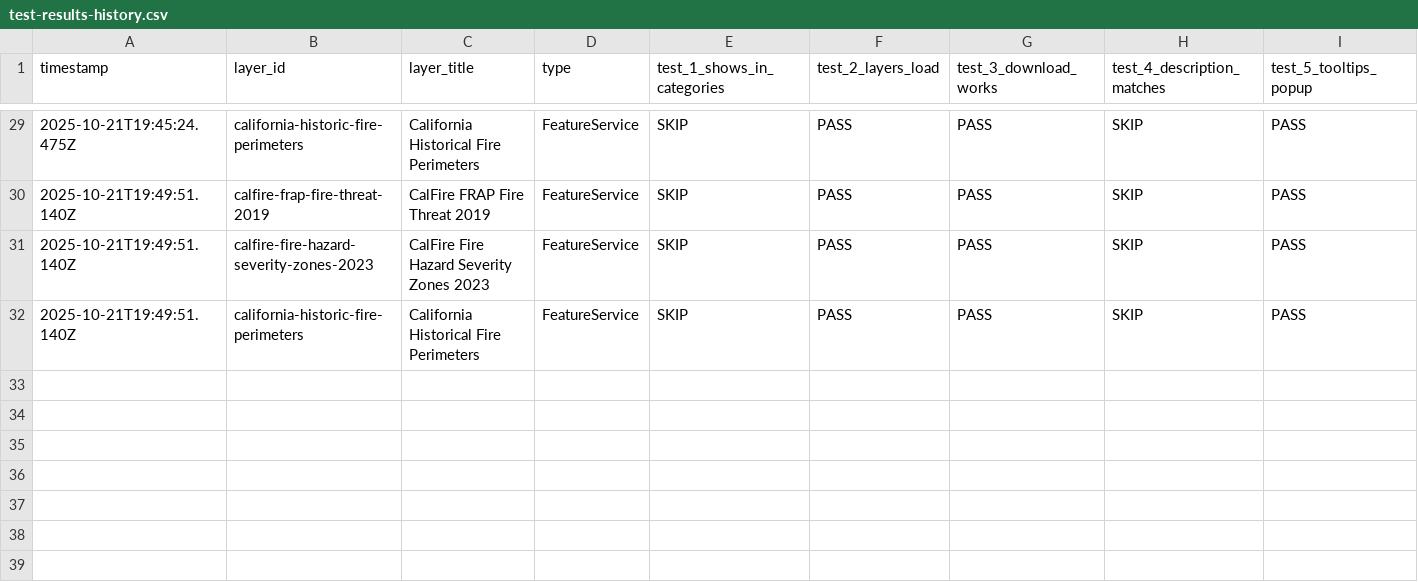
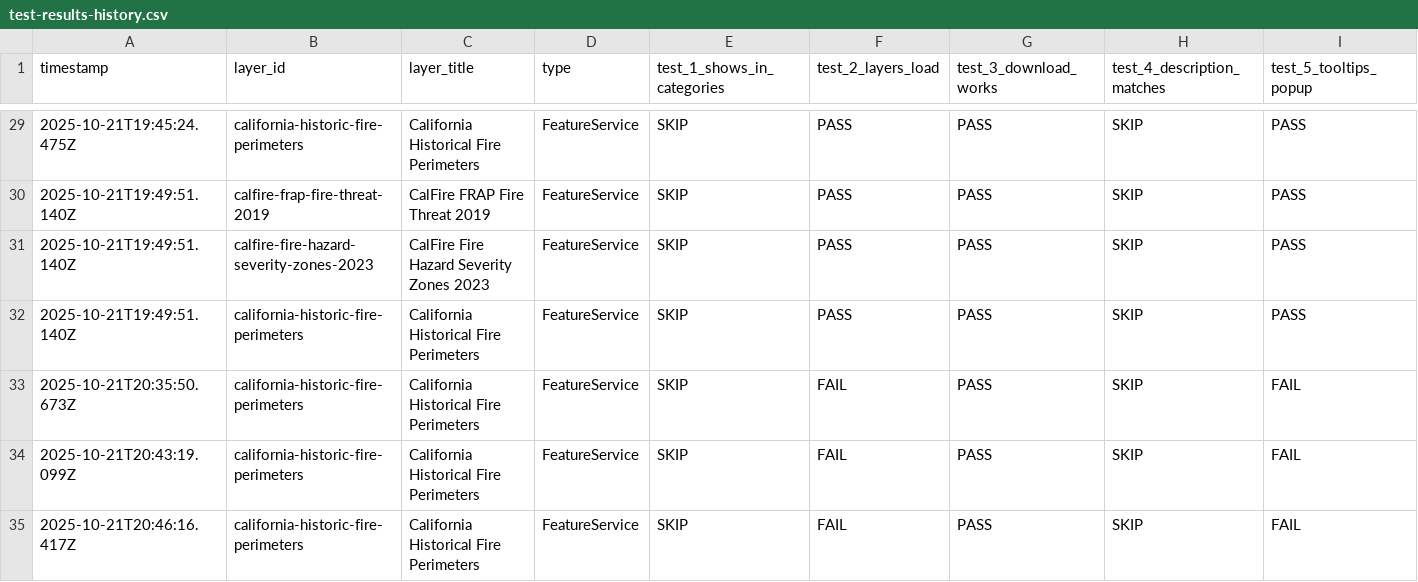
Before and after one commit to SPARLab/TNC-DigitalTwin, a CSV file: e2e/checkpoints/test-results-history.csv, drawn as a sheet; only a part is shown, gaps mark what is left out; rows hold the shown columns only; the diff names each change by its address in the sheet, - before the commit and + after, or states it on an @@ line.

```diff
--- a/e2e/checkpoints/test-results-history.csv
+++ b/e2e/checkpoints/test-results-history.csv
+row 33: 2025-10-21T20:35:50.673Z | california-historic-fire-perimeters | California Historical Fire Perimeters | FeatureService | SKIP | FAIL | PASS | SKIP | FAIL
+row 34: 2025-10-21T20:43:19.099Z | california-historic-fire-perimeters | California Historical Fire Perimeters | FeatureService | SKIP | FAIL | PASS | SKIP | FAIL
+row 35: 2025-10-21T20:46:16.417Z | california-historic-fire-perimeters | California Historical Fire Perimeters | FeatureService | SKIP | FAIL | PASS | SKIP | FAIL
```
Also changed, not shown: 6 other files.
